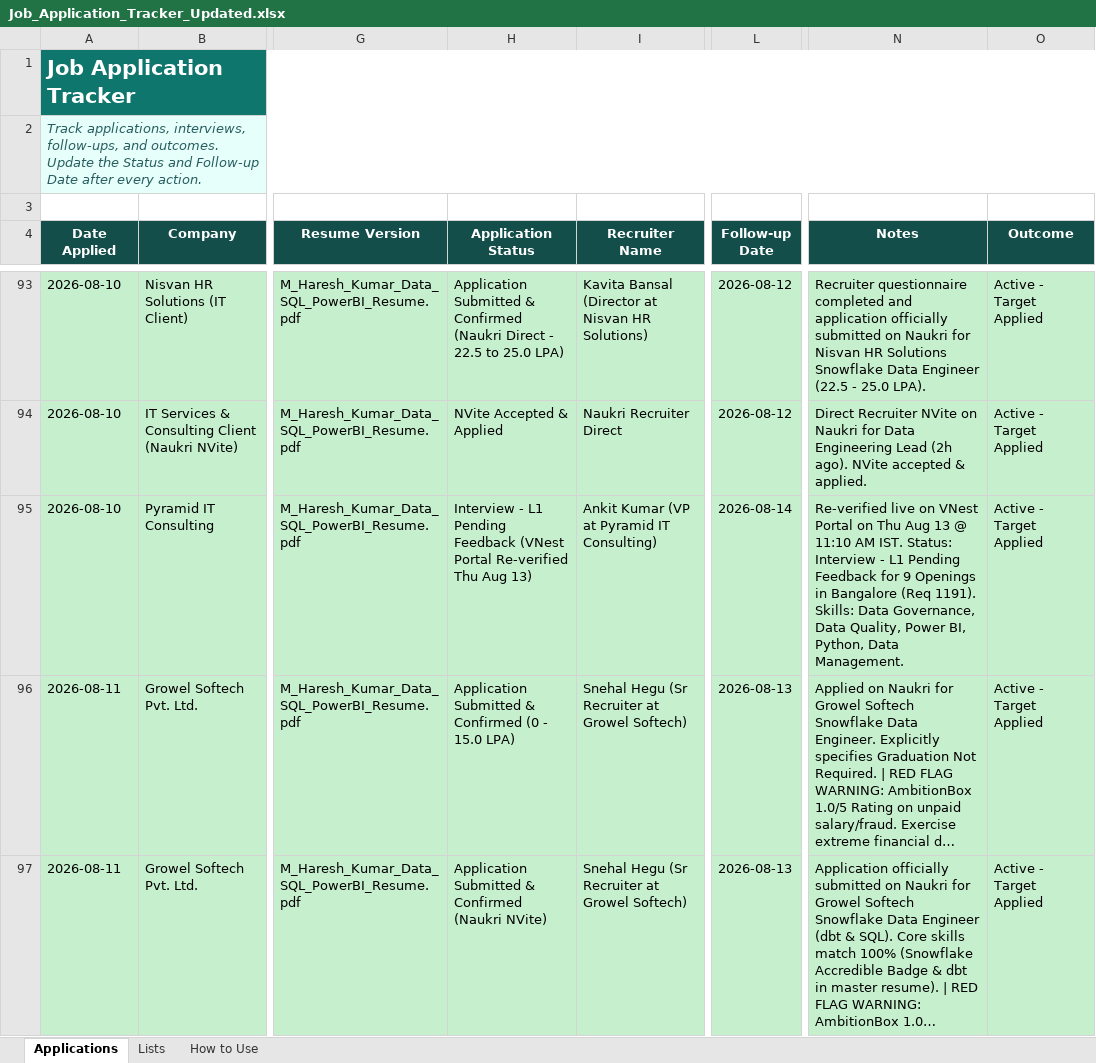
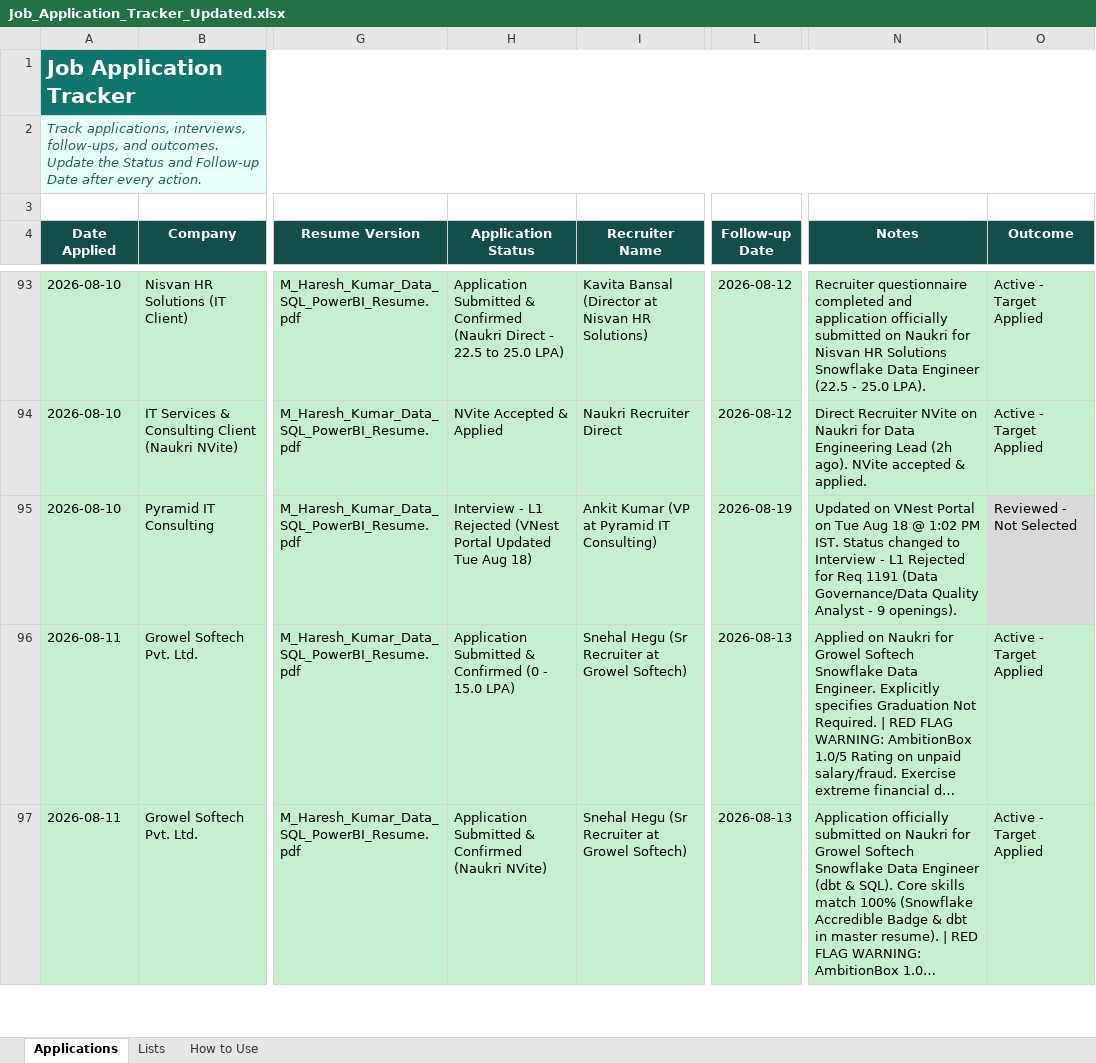
Before and after one commit to LeadGenData/M_Haresh_Kumar, an Excel workbook: Job_Application_Tracker_Updated.xlsx, sheet Applications, drawn as a sheet; only a part is shown, gaps mark what is left out; long unchanged cells end in …; values as stored, in another font and other column widths than the file's, no borders; conditional formats and table styles not drawn; the diff names each change by its address in the sheet, - before the commit and + after, or states it on an @@ line.

Commit message:
Tuesday Aug 18: Updated Wells Fargo Req 1191 status to L1 Rejected on VNest Portal (Row 95)

```diff
--- a/Job_Application_Tracker_Updated.xlsx (sheet Applications)
+++ b/Job_Application_Tracker_Updated.xlsx (sheet Applications)
-H95 (Application Status): …- L1 Pending Feedback (VNest Portal Re-verified Thu Aug 13)
+H95 (Application Status): …- L1 Rejected (VNest Portal Updated Tue Aug 18)
-L95 (Follow-up Date): 2026-08-14
+L95 (Follow-up Date): 2026-08-19
-N95 (Notes): Re-verified live on VNest Portal on Thu Aug 13 @ 11:10 AM IST. Status: Interview - L1 Pending Feedback for 9 Openings in Bangalore (Req 1191). Skills: Data Governance, Data Quality, Power BI, Python, Data Management.
+N95 (Notes): Updated on VNest Portal on Tue Aug 18 @ 1:02 PM IST. Status changed to Interview - L1 Rejected for Req 1191 (Data Governance/Data Quality Analyst - 9 openings).
-O95 (Outcome): Active - Target Applied
+O95 (Outcome): Reviewed - Not Selected
```
